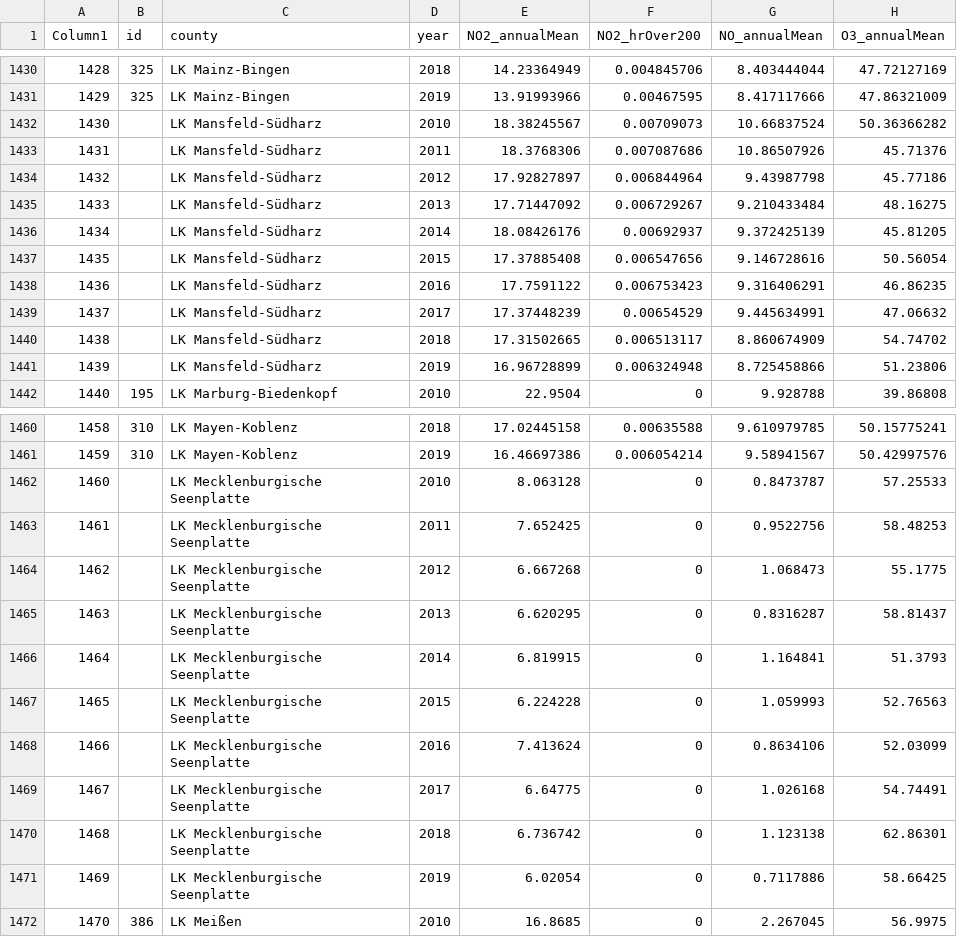
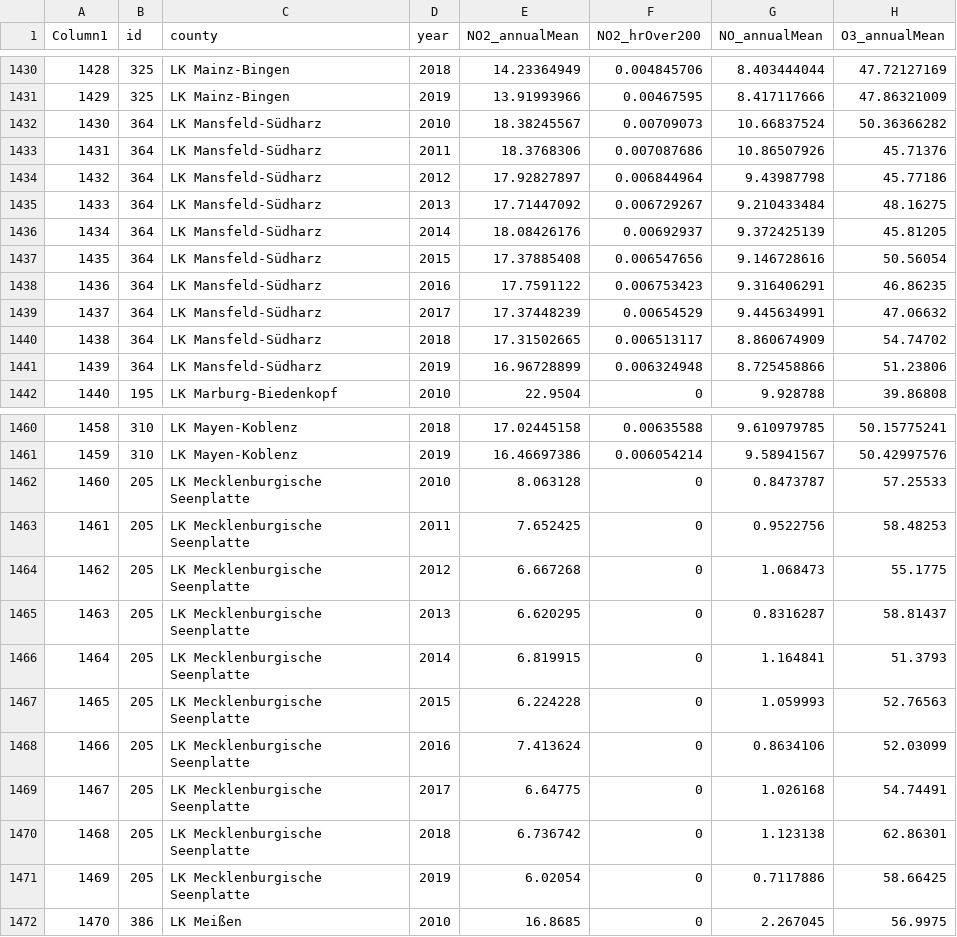
Before and after one commit to dorien-er/lung_pollution, a CSV file: lung_pollution/data/covid_pollution_json_rifqi.csv, drawn as a sheet; only a part is shown, gaps mark what is left out; the diff covers the shown part only; the diff names each change by its address in the sheet, - before the commit and + after, or states it on an @@ line.

```diff
--- a/lung_pollution/data/covid_pollution_json_rifqi.csv
+++ b/lung_pollution/data/covid_pollution_json_rifqi.csv
-B1432:B1441 (id): (empty)
+B1432:B1441 (id): 364
-B1462:B1471 (id): (empty)
+B1462:B1471 (id): 205
```
Also changed, not shown: 100 edited cells elsewhere in this file, 3 other files.
